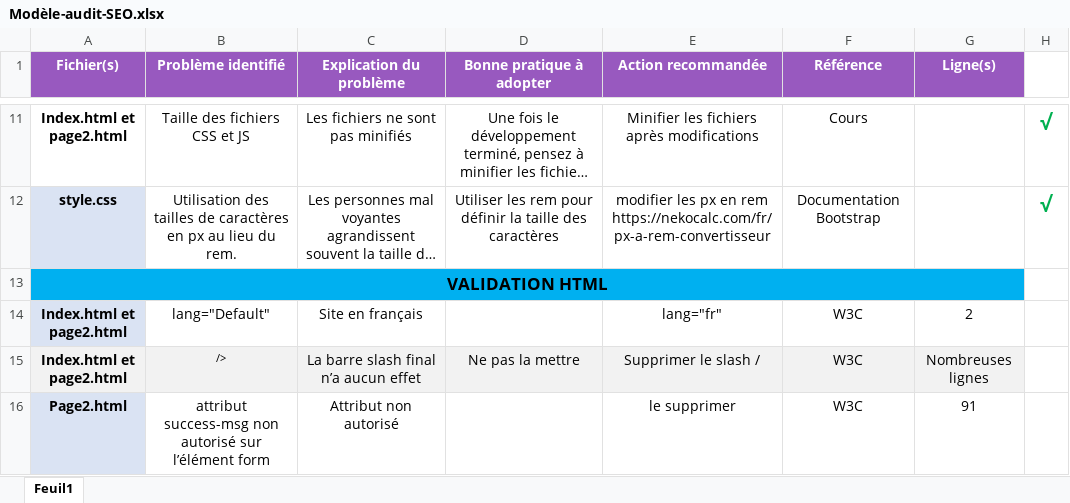
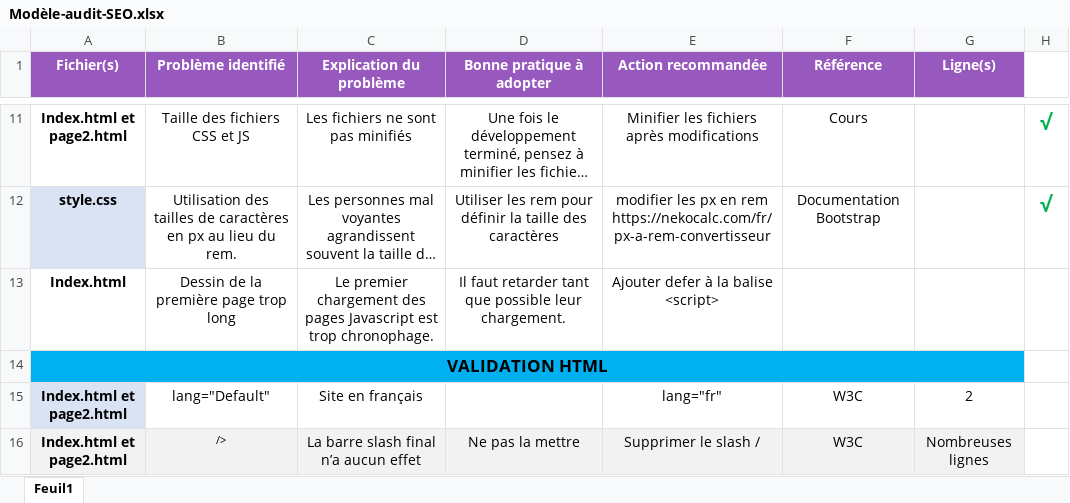
Before and after one commit to anom35/Projet_4_SEO, an Excel workbook: Modèle-audit-SEO.xlsx, sheet Feuil1, drawn as a sheet; only a part is shown, gaps mark what is left out; the shorter side is filled out with more unchanged rows; long unchanged cells end in …; values as stored, in another font and other column widths than the file's, no borders; the diff names each change by its address in the sheet, - before the commit and + after, or states it on an @@ line.

```diff
--- a/Modèle-audit-SEO.xlsx (sheet Feuil1)
+++ b/Modèle-audit-SEO.xlsx (sheet Feuil1)
+row 13: Index.html | Dessin de la première page trop long | Le premier chargement des pages Javascript est trop chronophage. | Il faut retarder tant que possible leur chargement. | Ajouter defer à la balise <script>
```
Also changed, not shown: 1 other file.
